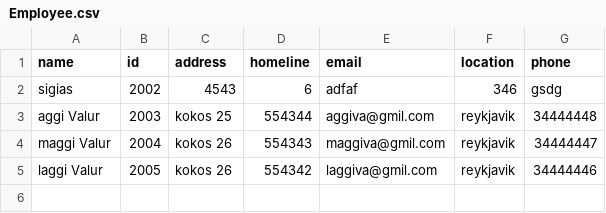
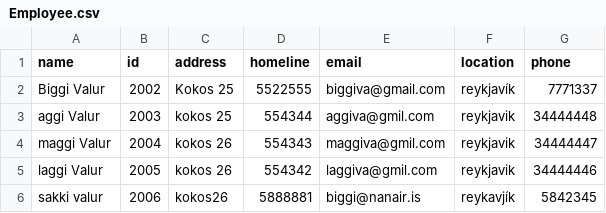
Before and after one commit to magnushj93hr/Verklegt_namskeid_1, a CSV file: Maggi_Test/test1/csv_files/Employee.csv, drawn as a sheet; removed rows and columns are numbered as before the commit, all else as after; the diff names each change by its address in the sheet, - before the commit and + after, or states it on an @@ line.

Commit message:
meira edit- hlynur
maggi skoðar

```diff
--- a/Maggi_Test/test1/csv_files/Employee.csv
+++ b/Maggi_Test/test1/csv_files/Employee.csv
-row 2: sigias | 2002 | 4543 | 6 | adfaf | 346 | gsdg
+row 2: Biggi Valur | 2002 | Kokos 25 | 5522555 | biggiva@gmail.com | reykjavík | 7771337
+row 6: sakki valur | 2006 | kokos26 | 5888881 | biggi@nanair.is | reykavjík | 5842345
```
Also changed, not shown: 9 other files.
